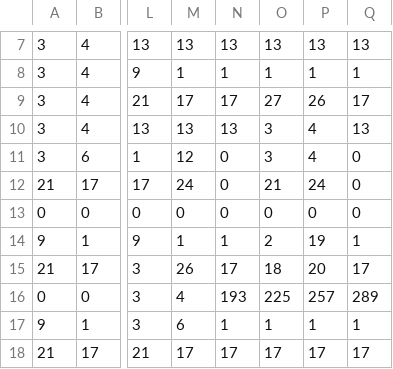
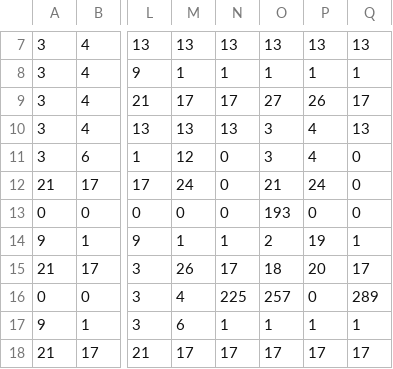
Before and after one commit to rafutek/PacMan, a CSV file: PacManProject/src/resources/mazes/maze.csv, drawn as a sheet; only a part is shown, gaps mark what is left out; the diff names each change by its address in the sheet, - before the commit and + after, or states it on an @@ line.

Commit message:
blinky and other ghots at their position in the maze file, blinky animated

```diff
--- a/PacManProject/src/resources/mazes/maze.csv
+++ b/PacManProject/src/resources/mazes/maze.csv
-O13: 0
+O13: 193
-N16: 193
+N16: 225
-O16: 225
+O16: 257
-P16: 257
+P16: 0
```
Also changed, not shown: 4 other files.
